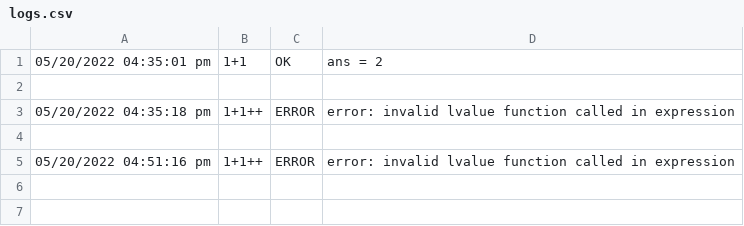
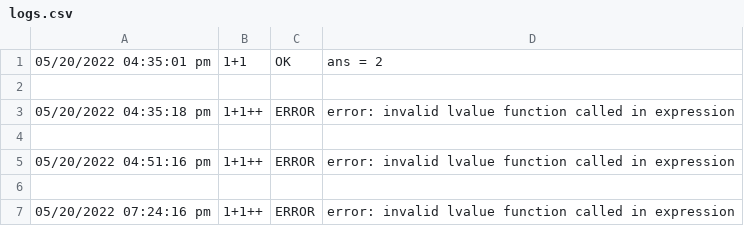
Before and after one commit to mecirmartin/webte2-final-backend, a CSV file: public/logs.csv, drawn as a sheet.

```diff
--- a/public/logs.csv
+++ b/public/logs.csv
@@ -5 +5,3 @@
 05/20/2022 04:51:16 pm, 1+1++, ERROR, error: invalid lvalue function called in expression
+
+05/20/2022 07:24:16 pm, 1+1++, ERROR, error: invalid lvalue function called in expression
```
Also changed, not shown: 3 other files.
